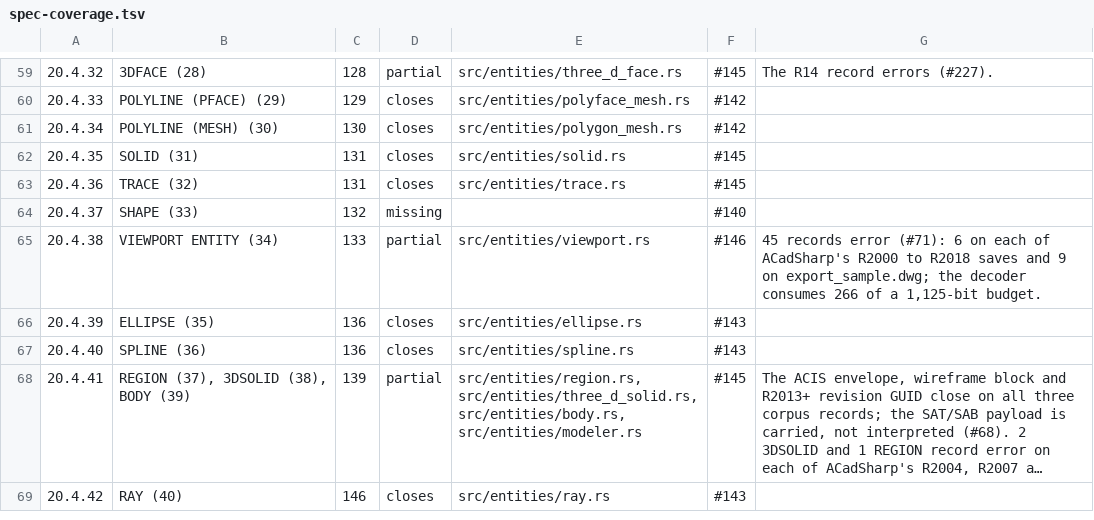
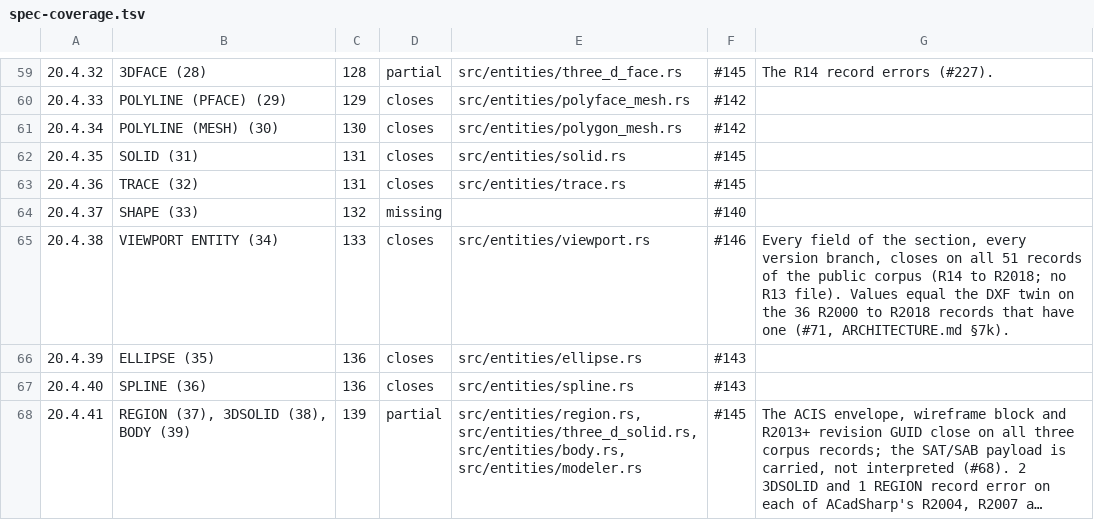
Before and after one commit to DrunkOnJava/dwg-rs, a TSV file: docs/data/spec-coverage.tsv, drawn as a sheet; only a part is shown, gaps mark what is left out; the shorter side is filled out with more unchanged rows; long unchanged cells end in ….

Commit message:
fix(entities): decode the whole §20.4.38 VIEWPORT record on every release (#71)
The decoder read only the centre, width and height, so every R2000+
VIEWPORT failed the exact-boundary check (delta -819 on the six records
of sample_AC1032.dwg). The field list §20.4.38 prints, with its R2000+,
R2004+ and R2007+ branches, closes at delta 0 on all 51 VIEWPORT
records of the public corpus, R14 to R2018, and on the 36 that have
AutoCAD's DXF export of the same drawing every value equals the DXF,
matched by handle (1,686 values).

examples/probe_viewport.rs prints each record's values by DXF group and
compares them with a DXF twin; ARCHITECTURE.md §7k records the
measurement. §20.4.38 moves to closes.

```diff
--- a/docs/data/spec-coverage.tsv
+++ b/docs/data/spec-coverage.tsv
@@ -64,3 +64,3 @@
 20.4.37	SHAPE (33)	132	missing		#140	
-20.4.38	VIEWPORT ENTITY (34)	133	partial	src/entities/viewport.rs	#146	45 records error (#71): 6 on each of ACadSharp's R2000 to R2018 saves and 9 on export_sample.dwg; the decoder consumes 266 of a 1,125-bit budget.
+20.4.38	VIEWPORT ENTITY (34)	133	closes	src/entities/viewport.rs	#146	Every field of the section, every version branch, closes on all 51 records of the public corpus (R14 to R2018; no R13 file). Values equal the DXF twin on the 36 R2000 to R2018 records that have one (#71, ARCHITECTURE.md §7k).
 20.4.39	ELLIPSE (35)	136	closes	src/entities/ellipse.rs	#143	
```
Also changed, not shown: 6 other files.
